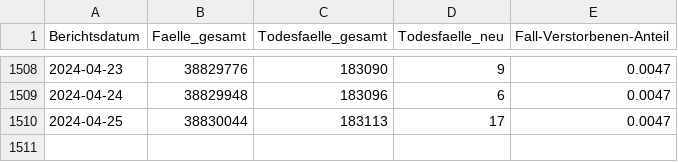
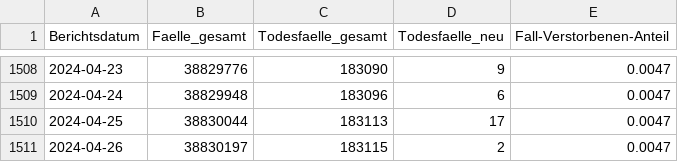
Before and after one commit to RKIOpenData/OpenData_Sandbox, a CSV file: COVID-19-Todesfaelle_Deutschland.csv, drawn as a sheet; only a part is shown, gaps mark what is left out.

```diff
--- a/COVID-19-Todesfaelle_Deutschland.csv
+++ b/COVID-19-Todesfaelle_Deutschland.csv
@@ -1510 +1510,2 @@ Berichtsdatum,Faelle_gesamt,Todesfaelle_gesamt,Todesfaelle_neu,Fall-Verstorbenen
 2024-04-25,38830044,183113,17,0.0047
+2024-04-26,38830197,183115,2,0.0047
```
Also changed, not shown: 6 other files.
